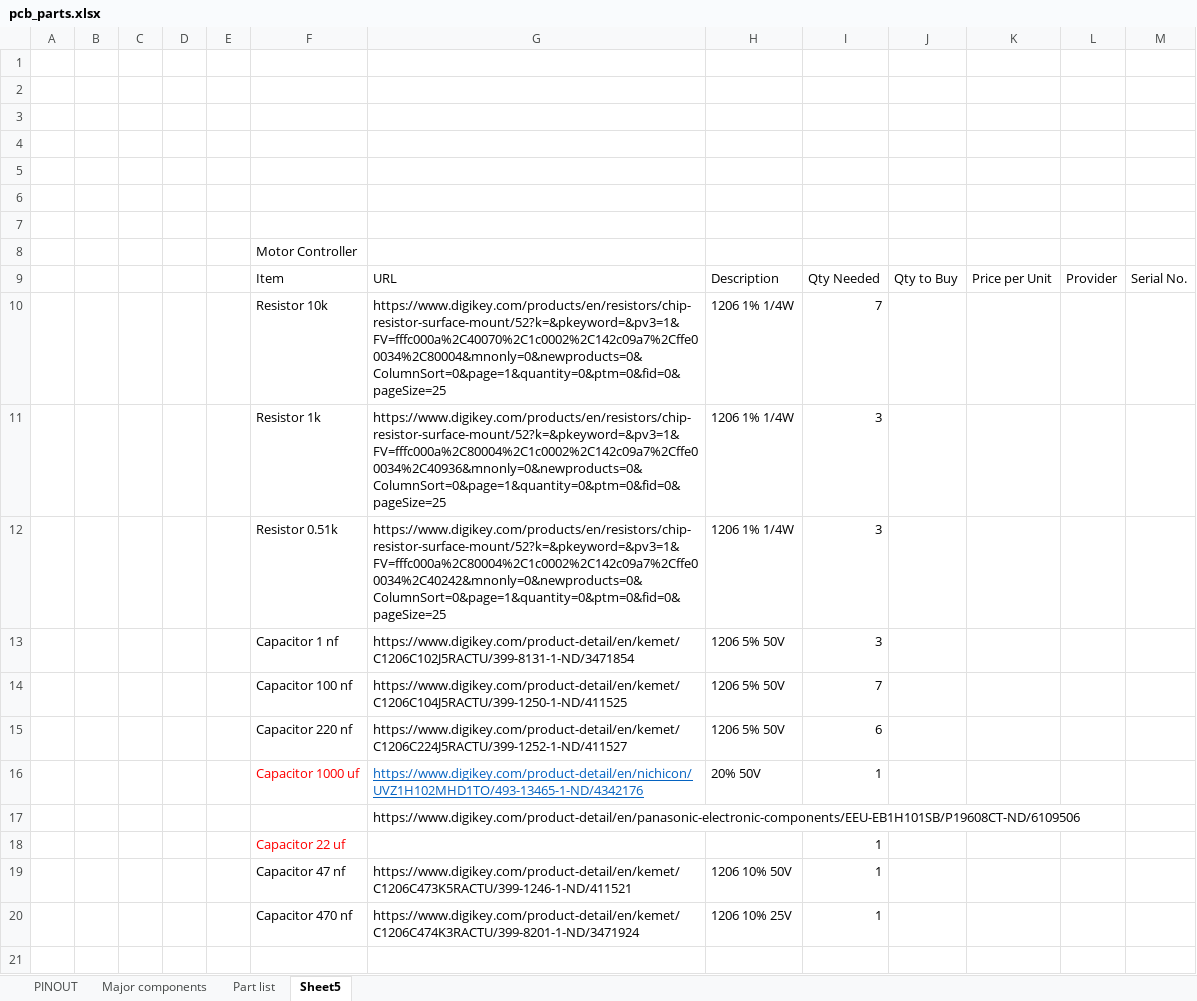
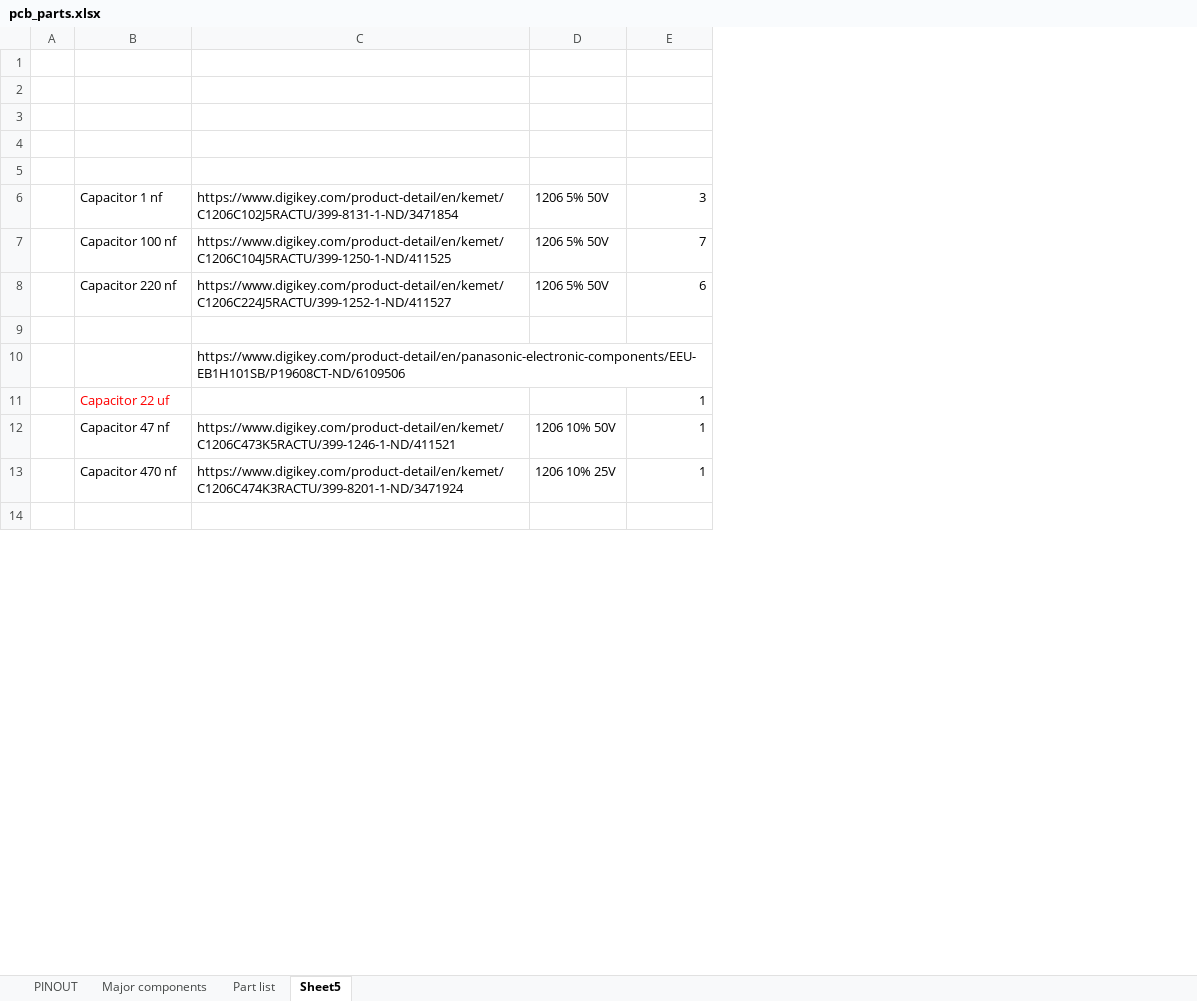
Before and after one commit to xz-group/PiCar, an Excel workbook: hw/motorcontrol/pcb_parts.xlsx, sheet Sheet5, drawn as a sheet; only a part is shown; values as stored, in another font and other column widths than the file's, no borders; removed rows and columns are numbered as before the commit, all else as after; the diff covers the shown part only; the diff names each change by its address in the sheet, - before the commit and + after, or states it on an @@ line.

```diff
--- a/hw/motorcontrol/pcb_parts.xlsx (sheet Sheet5)
+++ b/hw/motorcontrol/pcb_parts.xlsx (sheet Sheet5)
-column A, empty
-column B, empty
-column C, empty
-column D, empty
-column J, empty
-column K, empty
-column L, empty
-column M, empty
-row 6: (empty)
-row 7: (empty)
-row 8:  |  |  |  |  | Motor Controller
-row 9:  |  |  |  |  | Item | URL | Description | Qty Needed | Qty to Buy | Price per Unit | Provider | Serial No.
-row 10:  |  |  |  |  | Resistor 10k | https://www.digikey.com/products/en/resistors/chip-resistor-surface-mount/52?k=&pkeyword=&pv3=1&FV=fffc000a%2C40070%2C1c0002%2C142c09a7%2Cffe00034%2C80004&mnonly=0&newproducts=0&ColumnSort=0&page=1&quantity=0&ptm=0&fid=0&pageSize=25 | 1206 1% 1/4W | 7
-row 11:  |  |  |  |  | Resistor 1k | https://www.digikey.com/products/en/resistors/chip-resistor-surface-mount/52?k=&pkeyword=&pv3=1&FV=fffc000a%2C80004%2C1c0002%2C142c09a7%2Cffe00034%2C40936&mnonly=0&newproducts=0&ColumnSort=0&page=1&quantity=0&ptm=0&fid=0&pageSize=25 | 1206 1% 1/4W | 3
-row 12:  |  |  |  |  | Resistor 0.51k | https://www.digikey.com/products/en/resistors/chip-resistor-surface-mount/52?k=&pkeyword=&pv3=1&FV=fffc000a%2C80004%2C1c0002%2C142c09a7%2Cffe00034%2C40242&mnonly=0&newproducts=0&ColumnSort=0&page=1&quantity=0&ptm=0&fid=0&pageSize=25 | 1206 1% 1/4W | 3
-row 9:  |  |  |  |  | Capacitor 1000 uf | https://www.digikey.com/product-detail/en/nichicon/UVZ1H102MHD1TO/493-13465-1-ND/4342176 | 20% 50V | 1
+row 9: (empty)
```
Also changed, not shown: 25 removed rows elsewhere in this sheet, 1 other file.
